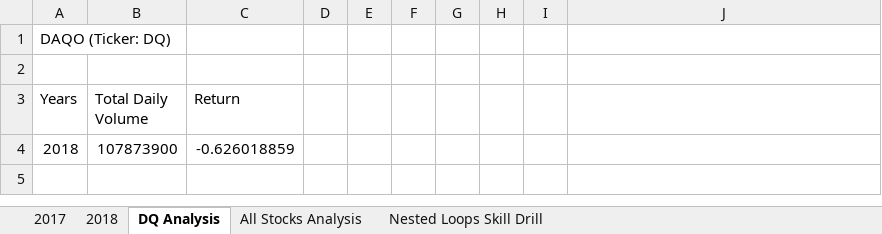
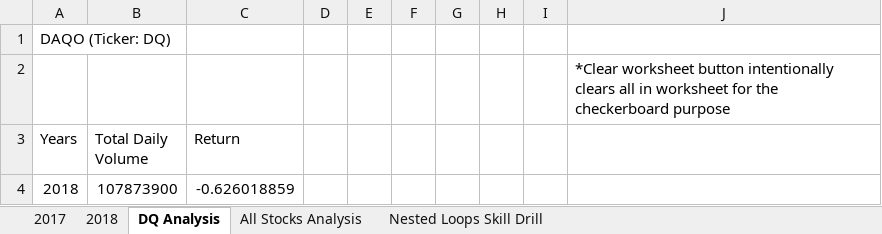
Before and after one commit to KatiuscaQ/Stock-Analysis, an Excel workbook: green_stocks.xlsm, sheet DQ Analysis, drawn as a sheet; values as stored, in another font and other column widths than the file's, no borders; charts and pictures not drawn; the diff names each change by its address in the sheet, - before the commit and + after, or states it on an @@ line.

Commit message:
Final changes pre-challenge

```diff
--- a/green_stocks.xlsm (sheet DQ Analysis)
+++ b/green_stocks.xlsm (sheet DQ Analysis)
-J2: (empty)
+J2: *Clear worksheet button intentionally clears all in worksheet for the checkerboard purpose
```
Also changed, not shown: sheet All Stocks Analysis, charts or pictures.
